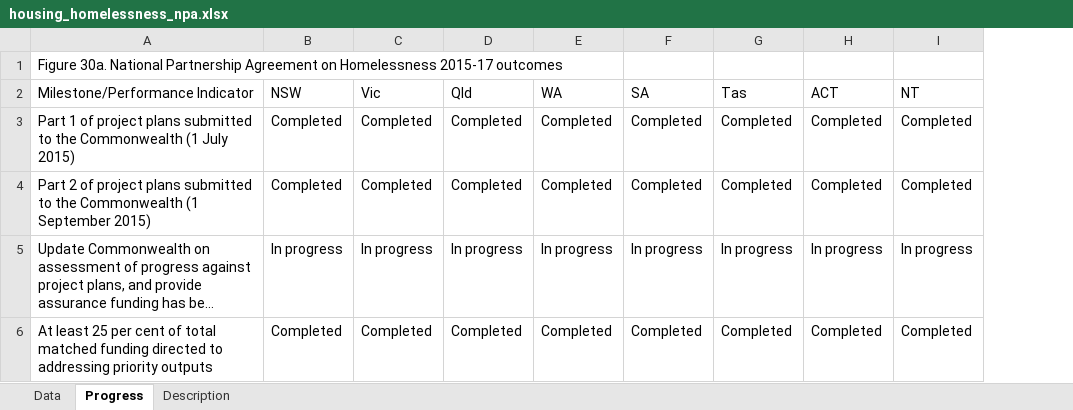
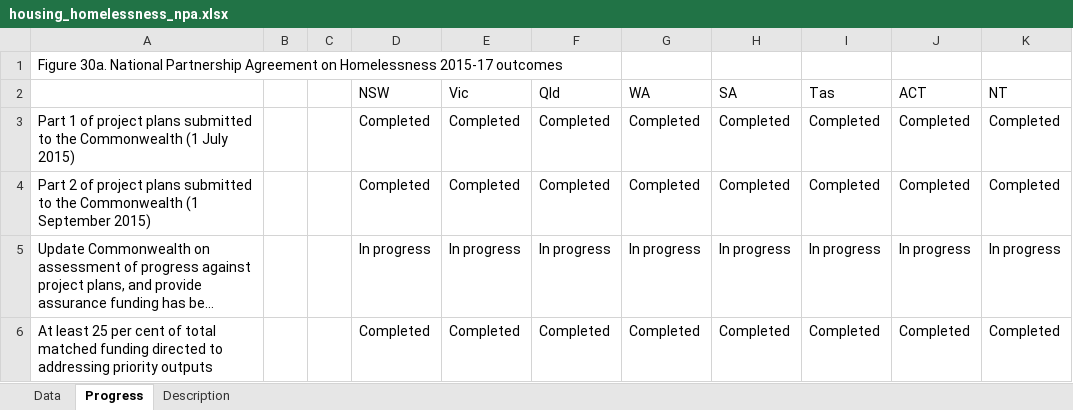
Before and after one commit to NICTA/openboard, an Excel workbook: dashboard_loader/housing_homelessness_npa_uploader/housing_homelessness_npa.xlsx, sheet Progress, drawn as a sheet; only a part is shown; long unchanged cells end in …; values as stored, in another font and other column widths than the file's, no borders; the diff names each change by its address in the sheet, - before the commit and + after, or states it on an @@ line.

```diff
--- a/dashboard_loader/housing_homelessness_npa_uploader/housing_homelessness_npa.xlsx (sheet Progress)
+++ b/dashboard_loader/housing_homelessness_npa_uploader/housing_homelessness_npa.xlsx (sheet Progress)
+column B, empty
+column C, empty
-A2: Milestone/Performance Indicator
+A2: (empty)
```
Also changed, not shown: sheet Description, sheet Data, 7 other files.
